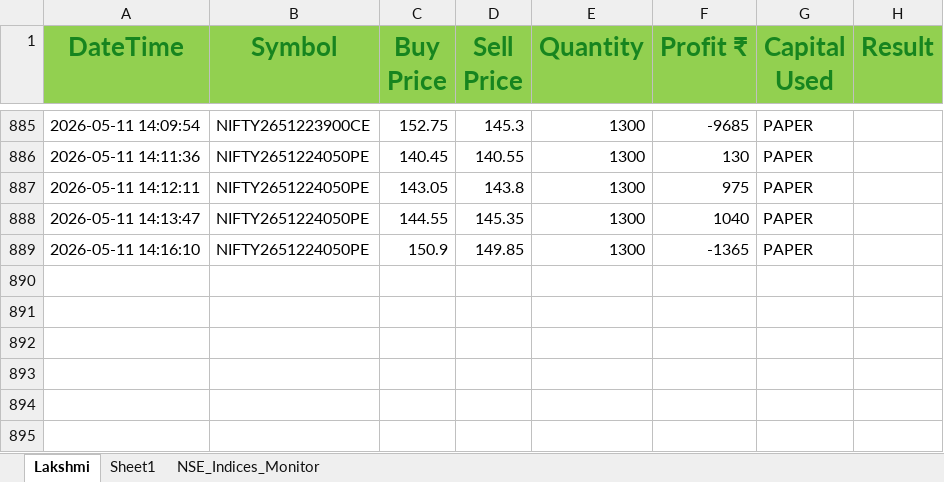
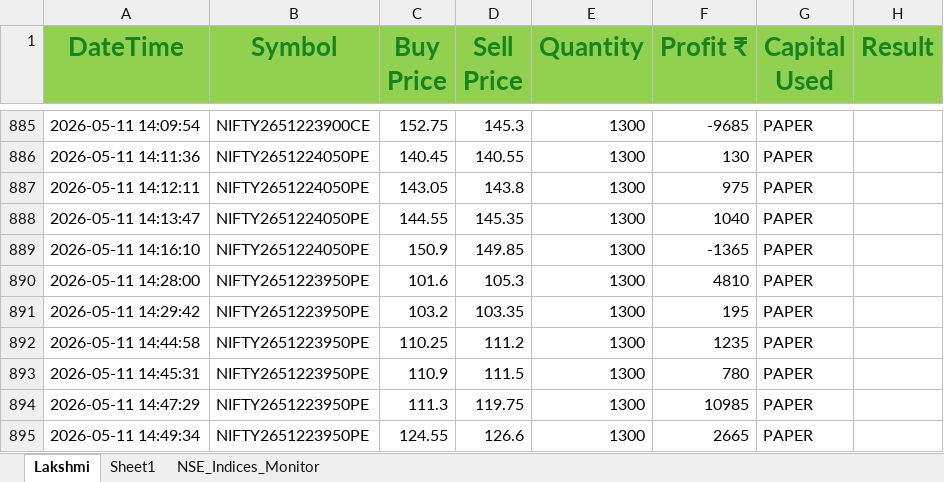
Before and after one commit to ayushgupta1848/Groww_Python_Trading_Bot, an Excel workbook: Lakshmi.xlsx, sheet Lakshmi, drawn as a sheet; only a part is shown, gaps mark what is left out; values as stored, in another font and other column widths than the file's, no borders; conditional formats not drawn; the diff names each change by its address in the sheet, - before the commit and + after, or states it on an @@ line.

```diff
--- a/Lakshmi.xlsx (sheet Lakshmi)
+++ b/Lakshmi.xlsx (sheet Lakshmi)
+row 890: 2026-05-11 14:28:00 | NIFTY2651223950PE | 101.6 | 105.3 | 1300 | 4810 | PAPER
+row 891: 2026-05-11 14:29:42 | NIFTY2651223950PE | 103.2 | 103.35 | 1300 | 195 | PAPER
+row 892: 2026-05-11 14:44:58 | NIFTY2651223950PE | 110.25 | 111.2 | 1300 | 1235 | PAPER
+row 893: 2026-05-11 14:45:31 | NIFTY2651223950PE | 110.9 | 111.5 | 1300 | 780 | PAPER
+row 894: 2026-05-11 14:47:29 | NIFTY2651223950PE | 111.3 | 119.75 | 1300 | 10985 | PAPER
+row 895: 2026-05-11 14:49:34 | NIFTY2651223950PE | 124.55 | 126.6 | 1300 | 2665 | PAPER
```
Also changed, not shown: 1 other file.
